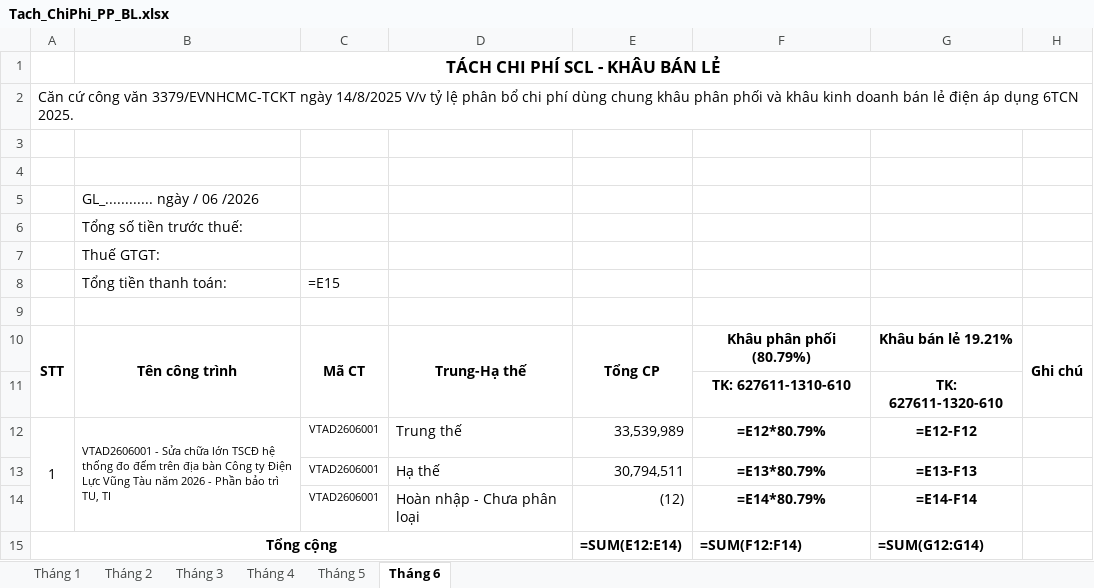
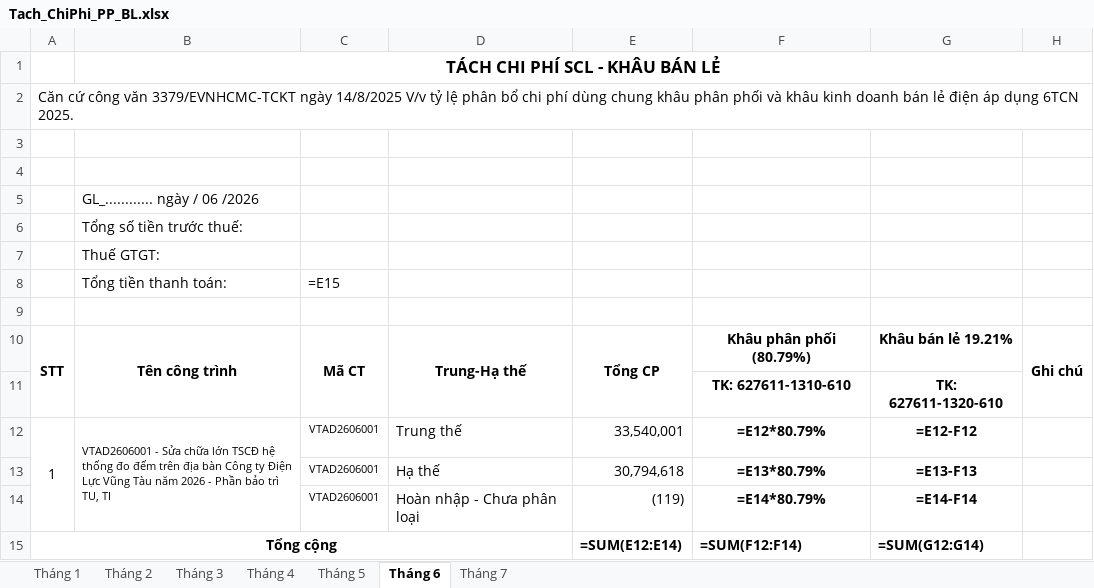
Before and after one commit to tuanhoangminhxx812-arch/Xuat_Nhap_VTTB_SCL, an Excel workbook: Tach_ChiPhi_PP_BL.xlsx, sheet Tháng 6, drawn as a sheet; values as stored, in another font and other column widths than the file's, no borders; formulas without a stored value are shown as written; the diff names each change by its address in the sheet, - before the commit and + after, or states it on an @@ line.

```diff
--- a/Tach_ChiPhi_PP_BL.xlsx (sheet Tháng 6)
+++ b/Tach_ChiPhi_PP_BL.xlsx (sheet Tháng 6)
+sheet tab: Tháng 7
-E12: 33,539,989
+E12: 33,540,001
-E13: 30,794,511
+E13: 30,794,618
-E14: (12)
+E14: (119)
```
Also changed, not shown: sheet Tháng 5, sheet Tháng 3, sheet Tháng 4, TachPP_BL_ChiTiet.xlsx, Xuat_Nhap_Download.xlsx, 10 other files.
